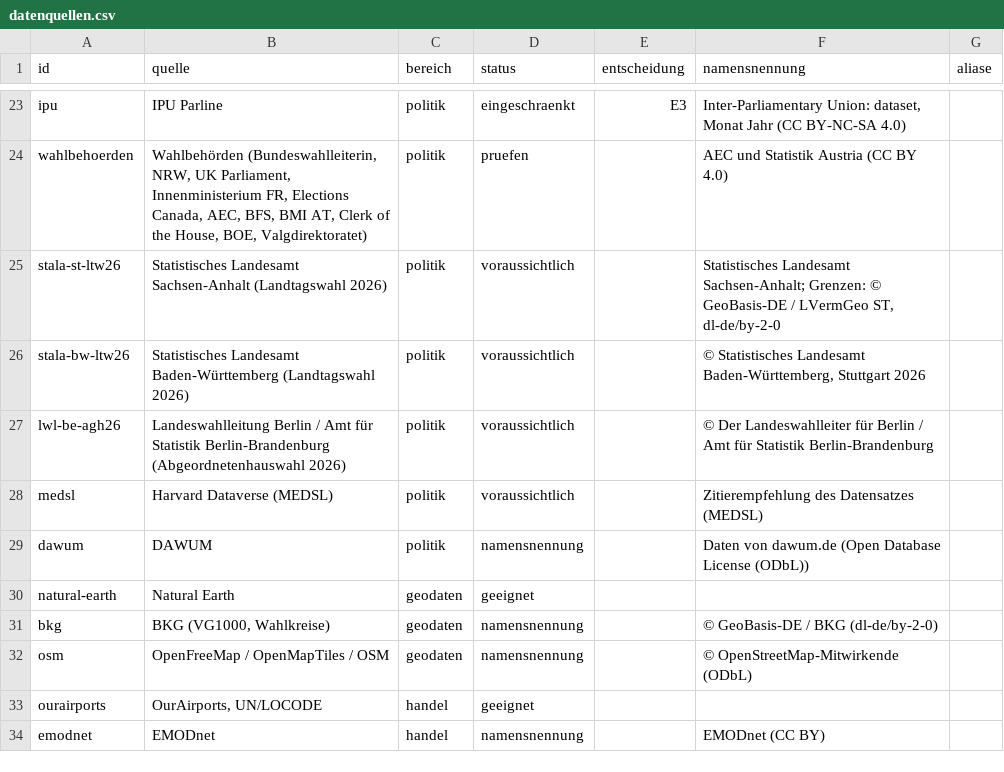
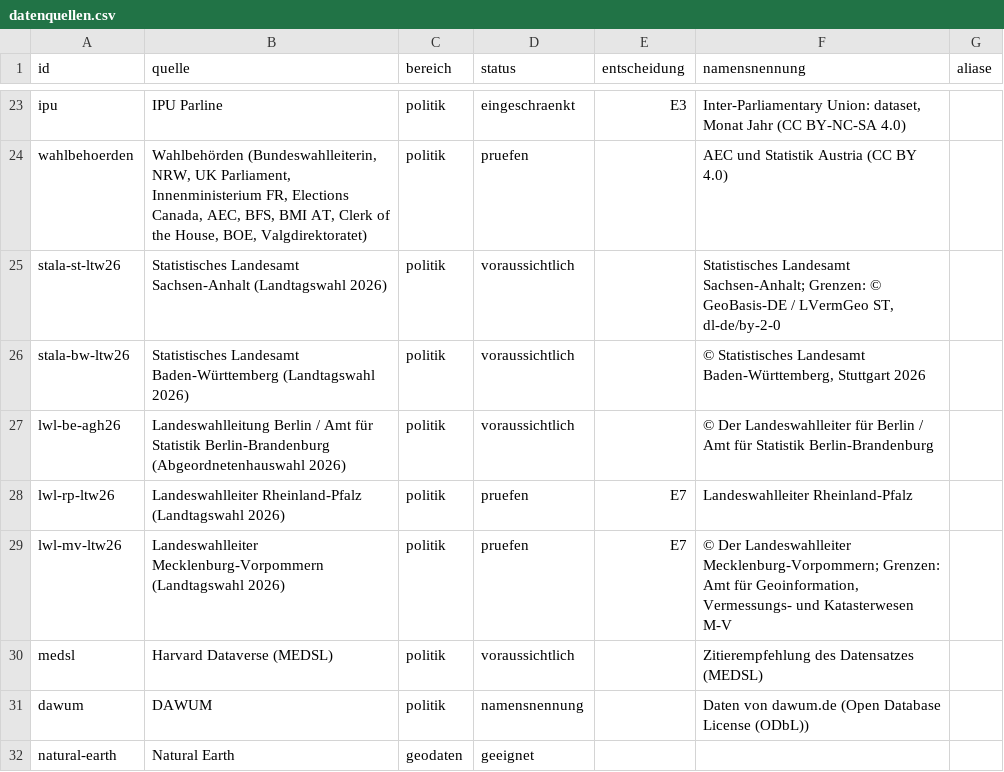
Before and after one commit to chillkrote/Unternehmenskennzahlen, a CSV file: server/katalog/datenquellen.csv, drawn as a sheet; only a part is shown, gaps mark what is left out; the shorter side is filled out with more unchanged rows; the diff names each change by its address in the sheet, - before the commit and + after, or states it on an @@ line.

```diff
--- a/server/katalog/datenquellen.csv
+++ b/server/katalog/datenquellen.csv
+row 28: lwl-rp-ltw26 | Landeswahlleiter Rheinland-Pfalz (Landtagswahl 2026) | politik | pruefen | E7 | Landeswahlleiter Rheinland-Pfalz
+row 29: lwl-mv-ltw26 | Landeswahlleiter Mecklenburg-Vorpommern (Landtagswahl 2026) | politik | pruefen | E7 | © Der Landeswahlleiter Mecklenburg-Vorpommern; Grenzen: Amt für Geoinformation, Vermessungs- und Katasterwesen M-V
```
Also changed, not shown: wahlen/abdeckung.csv, 18 other files.
